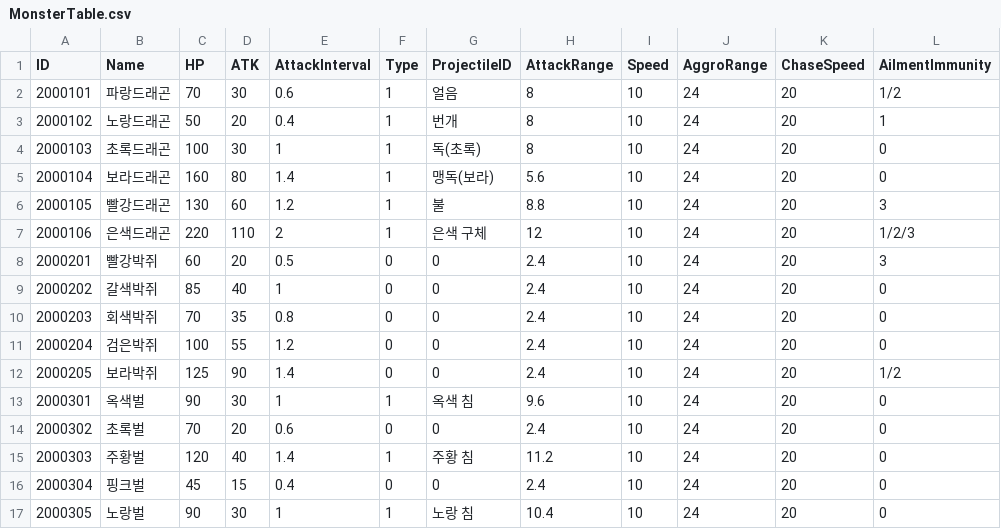
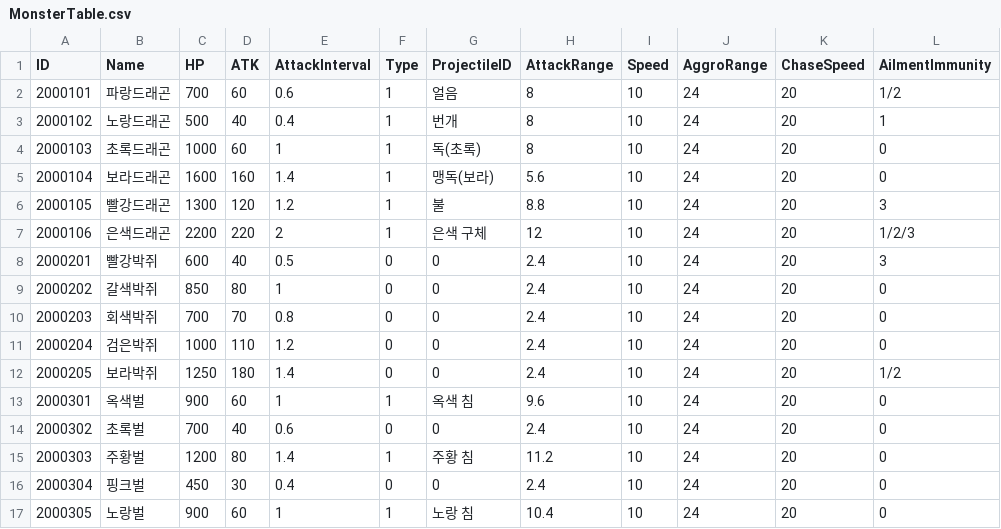
Before and after one commit to FuJiGraphics/SkyDragonHunter, a CSV file: Assets/Resources/Tables/MonsterTable.csv, drawn as a sheet; only a part is shown; the diff covers the shown part only.

```diff
--- a/Assets/Resources/Tables/MonsterTable.csv
+++ b/Assets/Resources/Tables/MonsterTable.csv
@@ -2,16 +2,16 @@
-2000101,"파랑드래곤",70,30,0.6,1,"얼음",8,10,24,20,"1/2"
-2000102,"노랑드래곤",50,20,0.4,1,"번개",8,10,24,20,1
-2000103,"초록드래곤",100,30,1,1,"독(초록)",8,10,24,20,0
-2000104,"보라드래곤",160,80,1.4,1,"맹독(보라)",5.6,10,24,20,0
-2000105,"빨강드래곤",130,60,1.2,1,"불",8.8,10,24,20,3
-2000106,"은색드래곤",220,110,2,1,"은색 구체",12,10,24,20,"1/2/3"
-2000201,"빨강박쥐",60,20,0.5,0,0,2.4,10,24,20,3
-2000202,"갈색박쥐",85,40,1,0,0,2.4,10,24,20,0
-2000203,"회색박쥐",70,35,0.8,0,0,2.4,10,24,20,0
-2000204,"검은박쥐",100,55,1.2,0,0,2.4,10,24,20,0
-2000205,"보라박쥐",125,90,1.4,0,0,2.4,10,24,20,"1/2"
-2000301,"옥색벌",90,30,1,1,"옥색 침",9.6,10,24,20,0
-2000302,"초록벌",70,20,0.6,0,0,2.4,10,24,20,0
-2000303,"주황벌",120,40,1.4,1,"주황 침",11.2,10,24,20,0
-2000304,"핑크벌",45,15,0.4,0,0,2.4,10,24,20,0
-2000305,"노랑벌",90,30,1,1,"노랑 침",10.4,10,24,20,0
+2000101,파랑드래곤,700,60,0.6,1,얼음,8,10,24,20,1/2
+2000102,노랑드래곤,500,40,0.4,1,번개,8,10,24,20,1
+2000103,초록드래곤,1000,60,1,1,독(초록),8,10,24,20,0
+2000104,보라드래곤,1600,160,1.4,1,맹독(보라),5.6,10,24,20,0
+2000105,빨강드래곤,1300,120,1.2,1,불,8.8,10,24,20,3
+2000106,은색드래곤,2200,220,2,1,은색 구체,12,10,24,20,1/2/3
+2000201,빨강박쥐,600,40,0.5,0,0,2.4,10,24,20,3
+2000202,갈색박쥐,850,80,1,0,0,2.4,10,24,20,0
+2000203,회색박쥐,700,70,0.8,0,0,2.4,10,24,20,0
+2000204,검은박쥐,1000,110,1.2,0,0,2.4,10,24,20,0
+2000205,보라박쥐,1250,180,1.4,0,0,2.4,10,24,20,1/2
+2000301,옥색벌,900,60,1,1,옥색 침,9.6,10,24,20,0
+2000302,초록벌,700,40,0.6,0,0,2.4,10,24,20,0
+2000303,주황벌,1200,80,1.4,1,주황 침,11.2,10,24,20,0
+2000304,핑크벌,450,30,0.4,0,0,2.4,10,24,20,0
+2000305,노랑벌,900,60,1,1,노랑 침,10.4,10,24,20,0
```
Also changed, not shown: 12 edited cells elsewhere in this file, Assets/Resources/Tables/BossTable.csv, Assets/Resources/Tables/CanonTable.csv, 8 other files.
